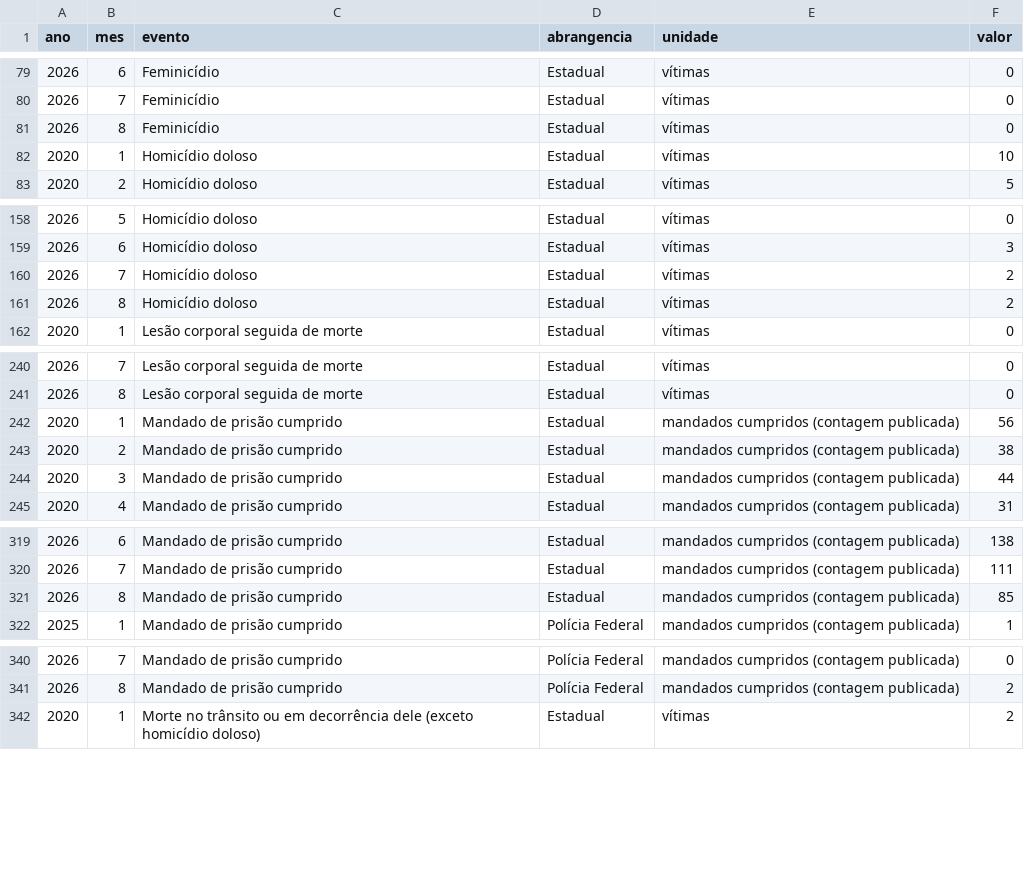
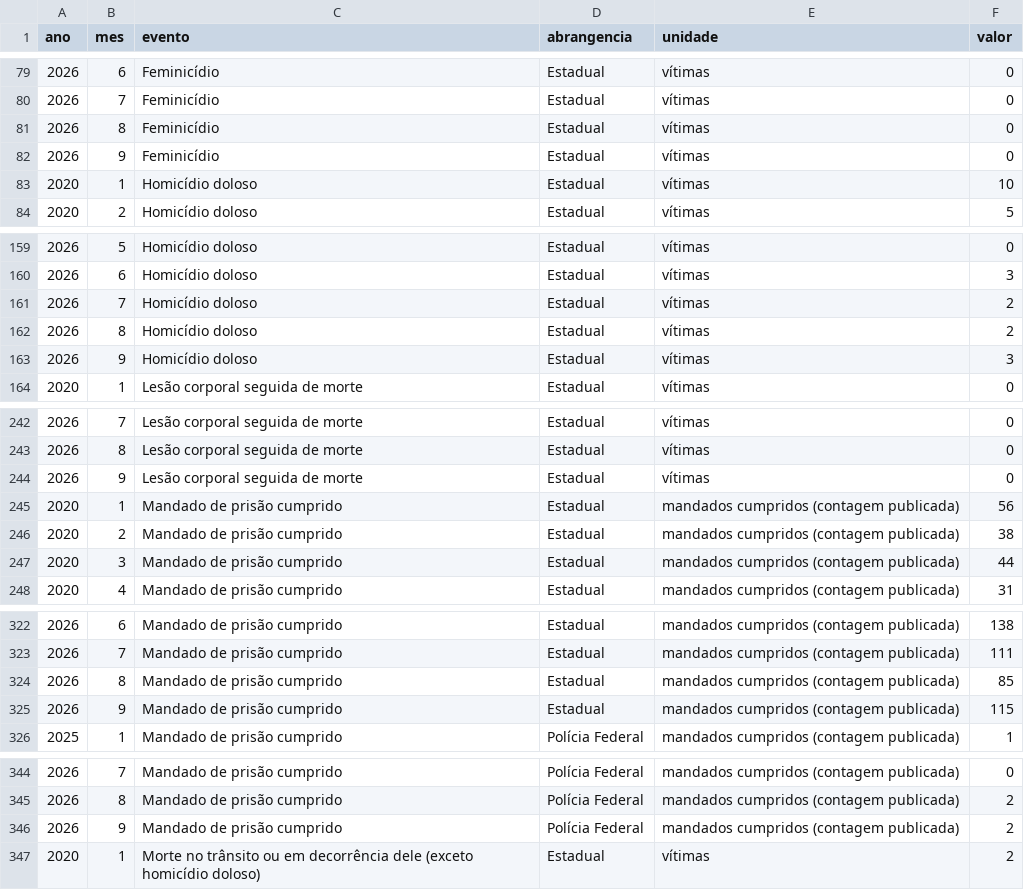
Before and after one commit to petrascarvalho/analise_seguranca_publica_joinville_SC, a CSV file: dashboard/data_publica/sinesp_joinville_mensal.csv, drawn as a sheet; only a part is shown, gaps mark what is left out; the diff covers the shown part only; the diff names each change by its address in the sheet, - before the commit and + after, or states it on an @@ line.

Commit message:
refactor: consolida projeto Sinesp Joinville e atualiza dashboard
Reestrutura o produto para usar exclusivamente dados do Sinesp/MJSP
(Joinville/SC); SSP/SC e Prefeitura/SEPROT passam a trabalho historico,
fora do escopo.

- Dados: promove a versao 20261027T114400Z (setembro/2026, 911 observacoes,
  11 competencias novas, sem revisao de valores historicos); a PRF segue
  ate 2026-08. Manifesto v3 so com Sinesp; remove os CSVs de violencia
  domestica de dashboard/data_publica/.
- Dashboard: tres paginas (Projeto, Indicadores Sinesp, Qualidade e
  metodologia); remove a pagina de violencia domestica; periodos
  equivalentes, estatisticas e ranking por serie e por unidade.
- Scripts: fontes_oficiais, atualizacao_dados, versionamento_dados e
  gerar_dados_dashboard sem dependencias operacionais da SSP/SC; download
  oficial com repeticao apenas de quedas de conexao, sem contornar bloqueios.
- Testes: suite ativa (116) migrada para a fonte unica; testes dependentes do
  acervo local e do roteiro SSP/SC em tests_historicos/ (11).
- Docs: README, ESCOPO, ATUALIZACAO_DE_DADOS, DEPLOY_STREAMLIT e LEIAME dos
  dados; historico/ssp_sc/LEIAME.md indexa o material anterior (bad9723).

Nenhum deploy foi feito.

```diff
--- a/dashboard/data_publica/sinesp_joinville_mensal.csv
+++ b/dashboard/data_publica/sinesp_joinville_mensal.csv
+row 82: 2026 | 9 | Feminicídio | Estadual | vítimas | 0
+row 163: 2026 | 9 | Homicídio doloso | Estadual | vítimas | 3
+row 244: 2026 | 9 | Lesão corporal seguida de morte | Estadual | vítimas | 0
+row 325: 2026 | 9 | Mandado de prisão cumprido | Estadual | mandados cumpridos (contagem publicada) | 115
+row 346: 2026 | 9 | Mandado de prisão cumprido | Polícia Federal | mandados cumpridos (contagem publicada) | 2
```
Also changed, not shown: 6 added rows elsewhere in this file, dashboard/data_publica/sinesp_catalogo_indicadores.csv, 31 other files.
